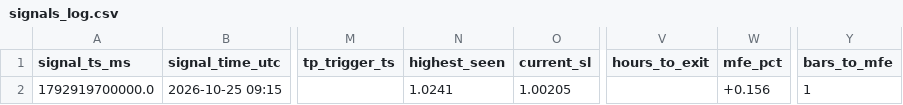
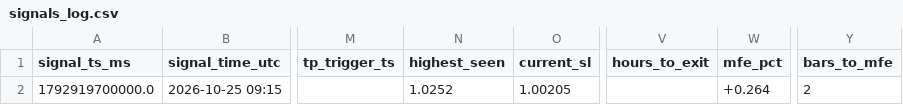
Before and after one commit to yasirhabib01399/bitget-scanner, a CSV file: signals_log.csv, drawn as a sheet; only a part is shown, gaps mark what is left out; the diff names each change by its address in the sheet, - before the commit and + after, or states it on an @@ line.

Commit message:
Update signals_log.csv [skip ci]

```diff
--- a/signals_log.csv
+++ b/signals_log.csv
-N2 (highest_seen): 1.0241
+N2 (highest_seen): 1.0252
-W2 (mfe_pct): +0.156
+W2 (mfe_pct): +0.264
-Y2 (bars_to_mfe): 1
+Y2 (bars_to_mfe): 2
```
